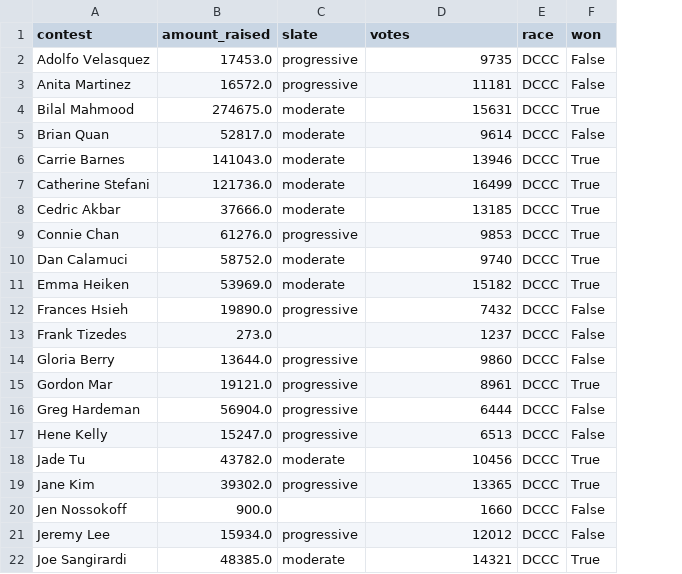
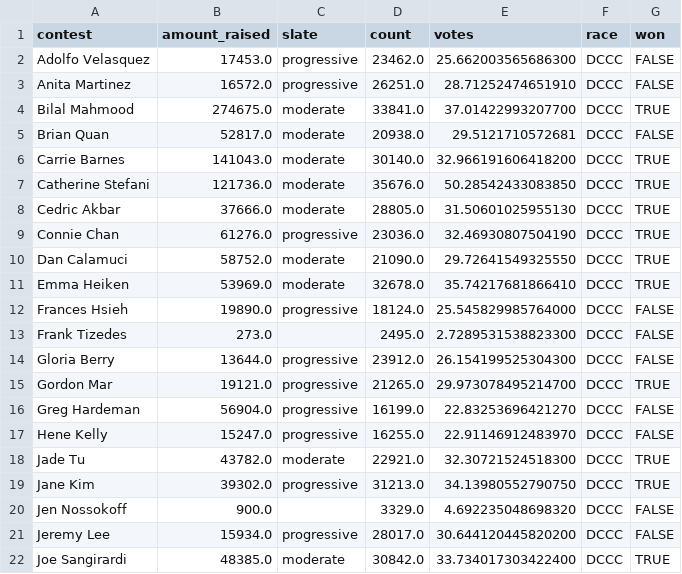
Before and after one commit to MissionLocal/interactives, a CSV file: docs/2024-DCCC-voteshare-spending/dccc_data.csv, drawn as a sheet; only a part is shown; addresses are those after the commit; the diff covers the shown part only; the diff names each change by its address in the sheet, - before the commit and + after, or states it on an @@ line.

Commit message:
change votes to voteshare

```diff
--- a/docs/2024-DCCC-voteshare-spending/dccc_data.csv
+++ b/docs/2024-DCCC-voteshare-spending/dccc_data.csv
+column D (count), rows 2-22: 23462.0 | 26251.0 | 33841.0 | 20938.0 | 30140.0 | 35676.0 | 28805.0 | 23036.0 | 21090.0 | 32678.0 | 18124.0 | 2495.0 | 23912.0 | 21265.0 | 16199.0 | 16255.0 | 22921.0 | 31213.0 | 3329.0 | 28017.0 | 30842.0
-E2 (votes): 9735
+E2 (votes): 25.662003565686300
-G2:G3 (won): False
+G2:G3 (won): FALSE
-E3 (votes): 11181
+E3 (votes): 28.71252474651910
-E4 (votes): 15631
+E4 (votes): 37.01422993207700
-G4 (won): True
+G4 (won): TRUE
-E5 (votes): 9614
+E5 (votes): 29.5121710572681
-G5 (won): False
+G5 (won): FALSE
-E6 (votes): 13946
+E6 (votes): 32.966191606418200
-G6:G11 (won): True
+G6:G11 (won): TRUE
-E7 (votes): 16499
+E7 (votes): 50.28542433083850
-E8 (votes): 13185
+E8 (votes): 31.50601025955130
-E9 (votes): 9853
+E9 (votes): 32.46930807504190
-E10 (votes): 9740
+E10 (votes): 29.72641549325550
-E11 (votes): 15182
+E11 (votes): 35.74217681866410
-E12 (votes): 7432
+E12 (votes): 25.545829985764000
-G12:G14 (won): False
+G12:G14 (won): FALSE
-E13 (votes): 1237
+E13 (votes): 2.7289531538823300
-E14 (votes): 9860
+E14 (votes): 26.154199525304300
-E15 (votes): 8961
+E15 (votes): 29.973078495214700
-G15 (won): True
+G15 (won): TRUE
-E16 (votes): 6444
+E16 (votes): 22.83253696421270
-G16:G17 (won): False
+G16:G17 (won): FALSE
-E17 (votes): 6513
+E17 (votes): 22.91146912483970
-E18 (votes): 10456
+E18 (votes): 32.30721524518300
-G18:G19 (won): True
+G18:G19 (won): TRUE
-E19 (votes): 13365
+E19 (votes): 34.13980552790750
-E20 (votes): 1660
+E20 (votes): 4.692235048698320
-G20:G21 (won): False
+G20:G21 (won): FALSE
-E21 (votes): 12012
+E21 (votes): 30.644120445820200
-E22 (votes): 14321
+E22 (votes): 33.734017303422400
-G22 (won): True
+G22 (won): TRUE
```
Also changed, not shown: 60 edited cells elsewhere in this file, docs/2024-DCCC-voteshare-spending/votes.csv, 5 other files.
